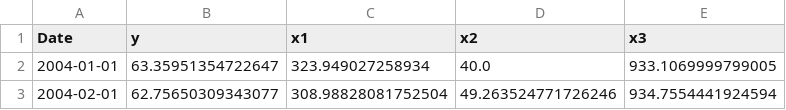
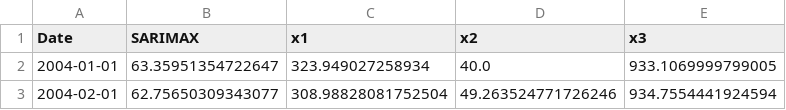
Before and after one commit to Paul-Jarschke/Time-Series-Ensembles, a CSV file: data/simulated/SARIMAX.csv, drawn as a sheet; only a part is shown.

```diff
--- a/data/simulated/SARIMAX.csv
+++ b/data/simulated/SARIMAX.csv
@@ -1,2 +1,2 @@
-Date,y,x1,x2,x3
+Date,SARIMAX,x1,x2,x3
 2004-01-01,63.35951354722647,323.949027258934,40.0,933.1069999799005
```
Also changed, not shown: data/simulated/RW.csv, data/simulated/StrongSARIMA.csv, 6 other files.
